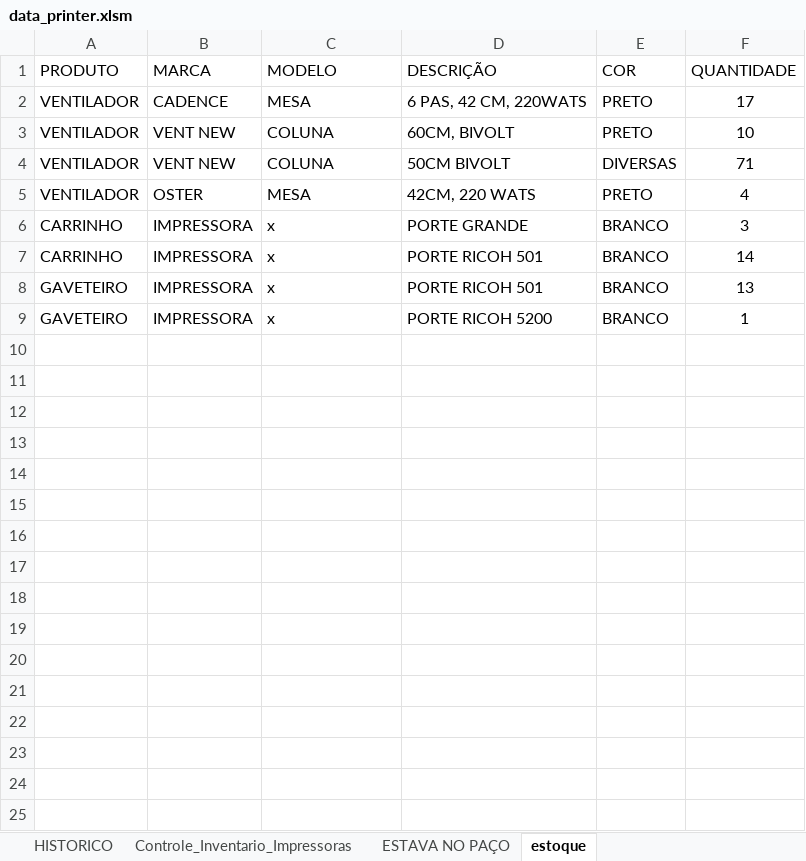
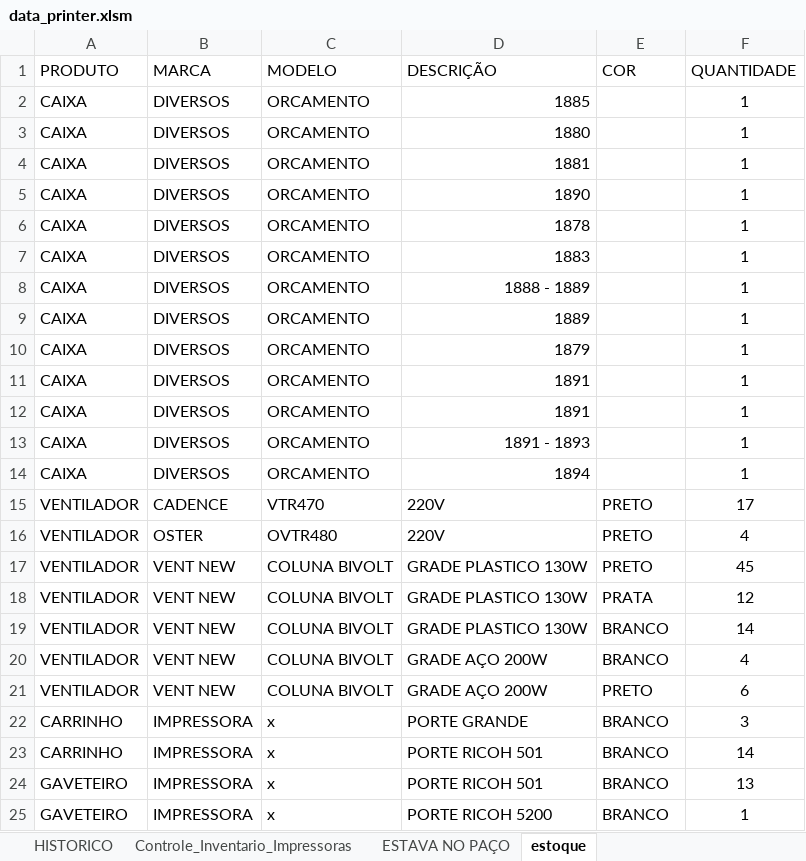
Before and after one commit to flavio-foa-dev/excel, an Excel workbook: data_printer.xlsm, sheet estoque, drawn as a sheet; values as stored, in another font and other column widths than the file's, no borders; table styles not drawn; addresses are those after the commit; the diff names each change by its address in the sheet, - before the commit and + after, or states it on an @@ line.

```diff
--- a/data_printer.xlsm (sheet estoque)
+++ b/data_printer.xlsm (sheet estoque)
+row 2: CAIXA | DIVERSOS | ORCAMENTO | 1885 |  | 1
+row 3: CAIXA | DIVERSOS | ORCAMENTO | 1880 |  | 1
+row 4: CAIXA | DIVERSOS | ORCAMENTO | 1881 |  | 1
+row 5: CAIXA | DIVERSOS | ORCAMENTO | 1890 |  | 1
+row 6: CAIXA | DIVERSOS | ORCAMENTO | 1878 |  | 1
+row 7: CAIXA | DIVERSOS | ORCAMENTO | 1883 |  | 1
+row 8: CAIXA | DIVERSOS | ORCAMENTO | 1888 - 1889 |  | 1
+row 9: CAIXA | DIVERSOS | ORCAMENTO | 1889 |  | 1
+row 10: CAIXA | DIVERSOS | ORCAMENTO | 1879 |  | 1
+row 11: CAIXA | DIVERSOS | ORCAMENTO | 1891 |  | 1
+row 12: CAIXA | DIVERSOS | ORCAMENTO | 1891 |  | 1
+row 13: CAIXA | DIVERSOS | ORCAMENTO | 1891 - 1893 |  | 1
+row 14: CAIXA | DIVERSOS | ORCAMENTO | 1894 |  | 1
-C15 (MODELO): MESA
+C15 (MODELO): VTR470
-D15 (DESCRIÇÃO): 6 PAS, 42 CM, 220WATS
+D15 (DESCRIÇÃO): 220V
+row 16: VENTILADOR | OSTER | OVTR480 | 220V | PRETO | 4
-C17:C18 (MODELO): COLUNA
+C17:C18 (MODELO): COLUNA BIVOLT
-D17 (DESCRIÇÃO): 60CM, BIVOLT
+D17 (DESCRIÇÃO): GRADE PLASTICO 130W
-F17 (QUANTIDADE): 10
+F17 (QUANTIDADE): 45
-D18 (DESCRIÇÃO): 50CM BIVOLT
+D18 (DESCRIÇÃO): GRADE PLASTICO 130W
-E18 (COR): DIVERSAS
+E18 (COR): PRATA
-F18 (QUANTIDADE): 71
+F18 (QUANTIDADE): 12
+row 19: VENTILADOR | VENT NEW | COLUNA BIVOLT | GRADE PLASTICO 130W | BRANCO | 14
-B20 (MARCA): OSTER
+B20 (MARCA): VENT NEW
-C20 (MODELO): MESA
+C20 (MODELO): COLUNA BIVOLT
-D20 (DESCRIÇÃO): 42CM, 220 WATS
+D20 (DESCRIÇÃO): GRADE AÇO 200W
-E20 (COR): PRETO
+E20 (COR): BRANCO
+row 21: VENTILADOR | VENT NEW | COLUNA BIVOLT | GRADE AÇO 200W | PRETO | 6
```
Also changed, not shown: sheet Controle_Inventario_Impressoras.
